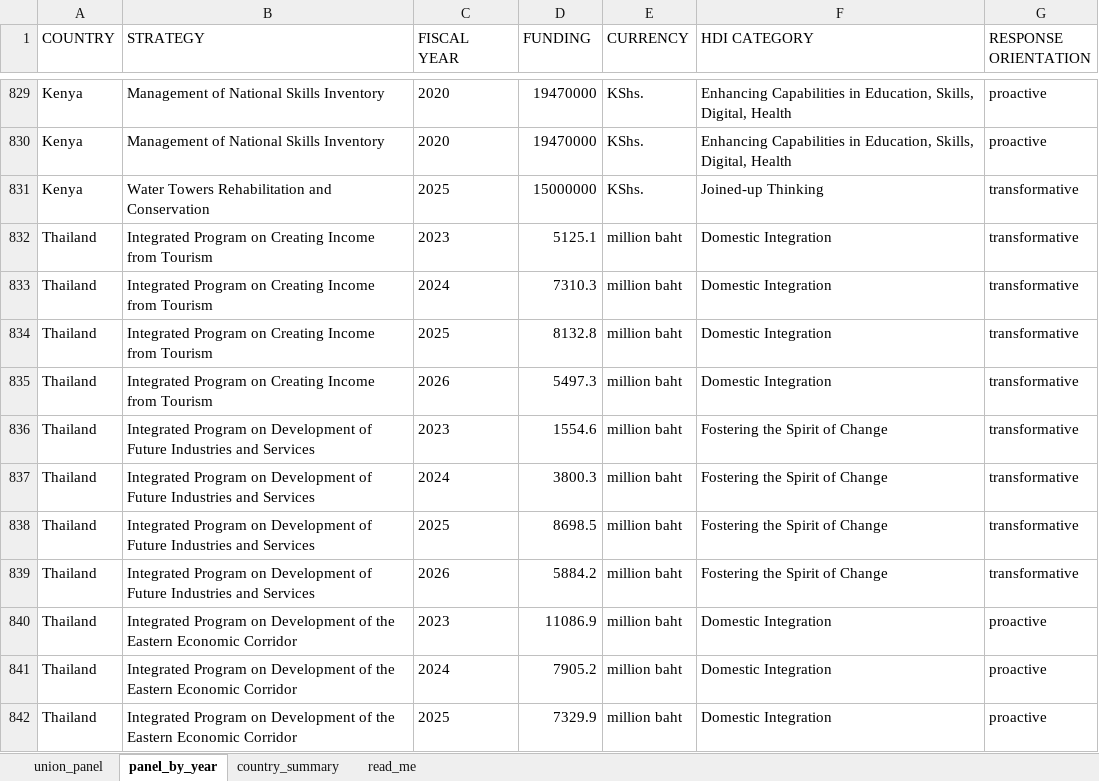
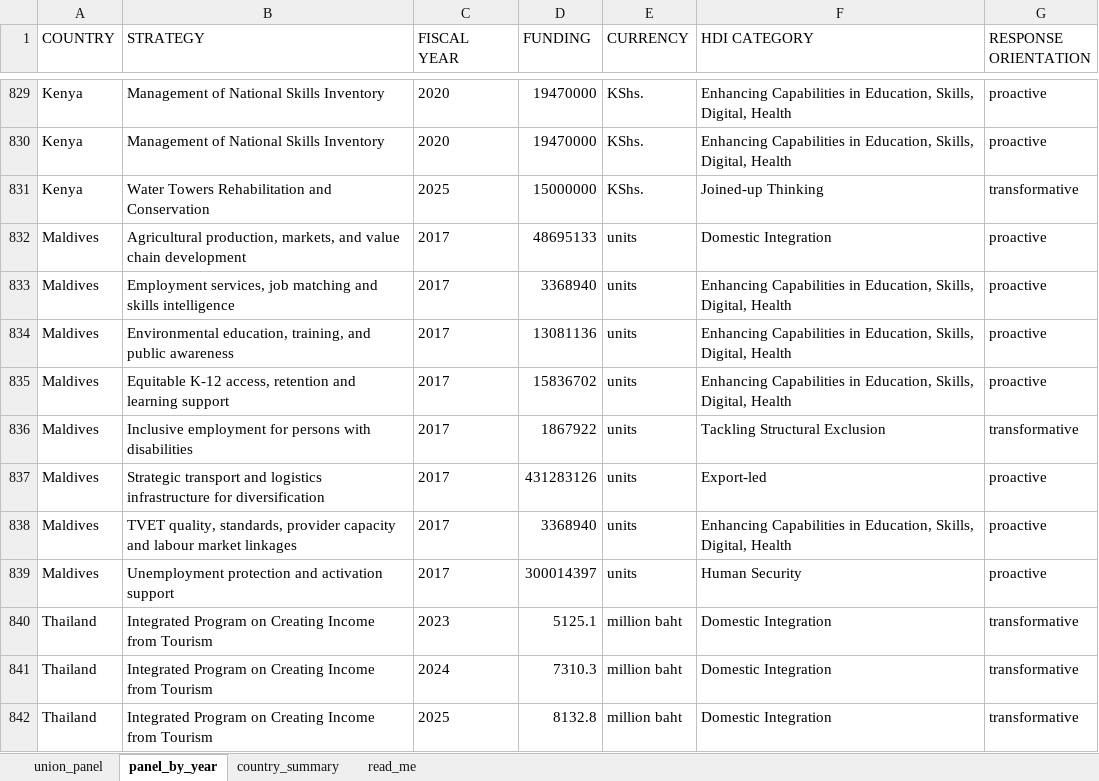
Before and after one commit to SebPasha/PVII_AI_Unveils_Tomorrow_Dashboard, an Excel workbook: UNION_PANEL.xlsx, sheet panel_by_year, drawn as a sheet; only a part is shown, gaps mark what is left out; the shorter side is filled out with more unchanged rows; values as stored, in another font and other column widths than the file's, no borders; the diff names each change by its address in the sheet, - before the commit and + after, or states it on an @@ line.

Commit message:
Add brazil, brunei, fiji, jamaica, kenya, maldives, thailand to the dashboard

```diff
--- a/UNION_PANEL.xlsx (sheet panel_by_year)
+++ b/UNION_PANEL.xlsx (sheet panel_by_year)
+row 832: Maldives | Agricultural production, markets, and value chain development | 2017 | 48695133 | units | Domestic Integration | proactive
+row 833: Maldives | Employment services, job matching and skills intelligence | 2017 | 3368940 | units | Enhancing Capabilities in Education, Skills, Digital, Health | proactive
+row 834: Maldives | Environmental education, training, and public awareness | 2017 | 13081136 | units | Enhancing Capabilities in Education, Skills, Digital, Health | proactive
+row 835: Maldives | Equitable K-12 access, retention and learning support | 2017 | 15836702 | units | Enhancing Capabilities in Education, Skills, Digital, Health | proactive
+row 836: Maldives | Inclusive employment for persons with disabilities | 2017 | 1867922 | units | Tackling Structural Exclusion | transformative
+row 837: Maldives | Strategic transport and logistics infrastructure for diversification | 2017 | 431283126 | units | Export-led | proactive
+row 838: Maldives | TVET quality, standards, provider capacity and labour market linkages | 2017 | 3368940 | units | Enhancing Capabilities in Education, Skills, Digital, Health | proactive
+row 839: Maldives | Unemployment protection and activation support | 2017 | 300014397 | units | Human Security | proactive
```
Also changed, not shown: sheet union_panel, sheet country_summary, DATA_ISSUES.xlsx, FIXES.xlsx, 29 other files.
